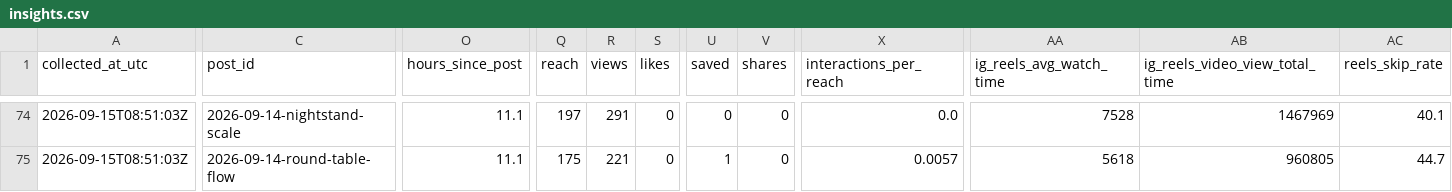
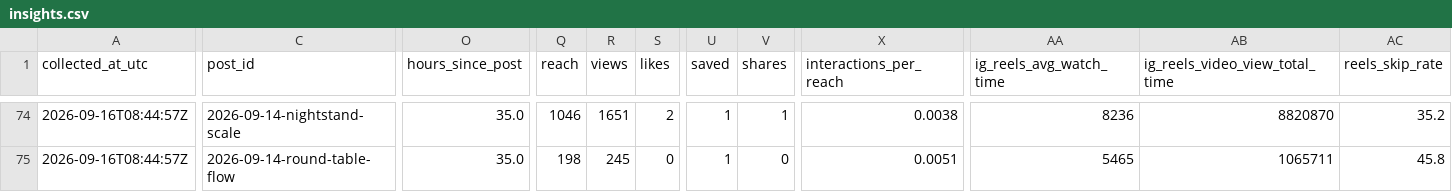
Before and after one commit to harshalpweb/instagram-accounts-social, a CSV file: analytics/insights.csv, drawn as a sheet; only a part is shown, gaps mark what is left out; the diff covers the shown part only; the diff names each change by its address in the sheet, - before the commit and + after, or states it on an @@ line.

```diff
--- a/analytics/insights.csv
+++ b/analytics/insights.csv
-A74:A75 (collected_at_utc): 2026-09-15T08:51:03Z
+A74:A75 (collected_at_utc): 2026-09-16T08:44:57Z
-O74:O75 (hours_since_post): 11.1
+O74:O75 (hours_since_post): 35.0
-Q74 (reach): 197
+Q74 (reach): 1046
-R74 (views): 291
+R74 (views): 1651
-S74 (likes): 0
+S74 (likes): 2
-U74 (saved): 0
+U74 (saved): 1
-V74 (shares): 0
+V74 (shares): 1
-X74 (interactions_per_reach): 0.0
+X74 (interactions_per_reach): 0.0038
-AA74 (ig_reels_avg_watch_time): 7528
+AA74 (ig_reels_avg_watch_time): 8236
-AB74 (ig_reels_video_view_total_time): 1467969
+AB74 (ig_reels_video_view_total_time): 8820870
-AC74 (reels_skip_rate): 40.1
+AC74 (reels_skip_rate): 35.2
-Q75 (reach): 175
+Q75 (reach): 198
-R75 (views): 221
+R75 (views): 245
-X75 (interactions_per_reach): 0.0057
+X75 (interactions_per_reach): 0.0051
-AA75 (ig_reels_avg_watch_time): 5618
+AA75 (ig_reels_avg_watch_time): 5465
-AB75 (ig_reels_video_view_total_time): 960805
+AB75 (ig_reels_video_view_total_time): 1065711
-AC75 (reels_skip_rate): 44.7
+AC75 (reels_skip_rate): 45.8
```
Also changed, not shown: 175 edited cells elsewhere in this file, 1 other file.
